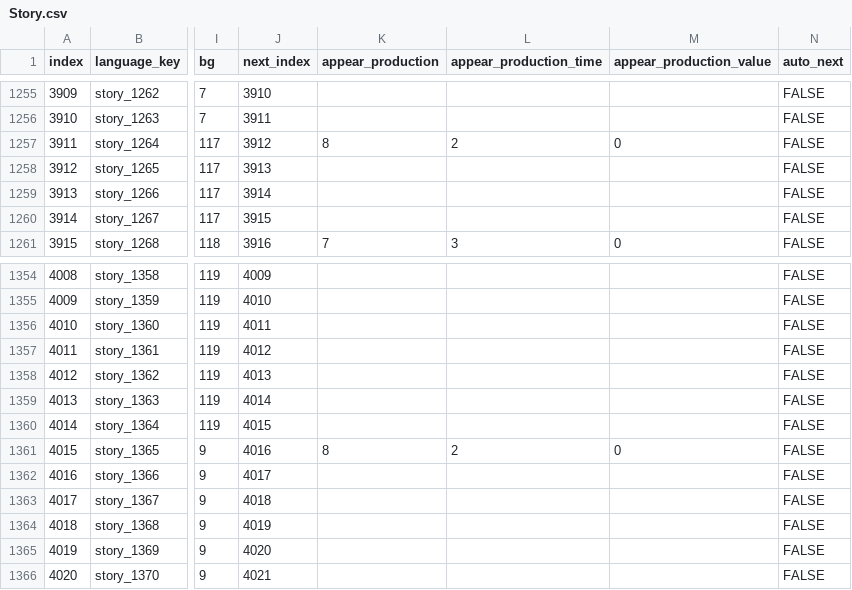
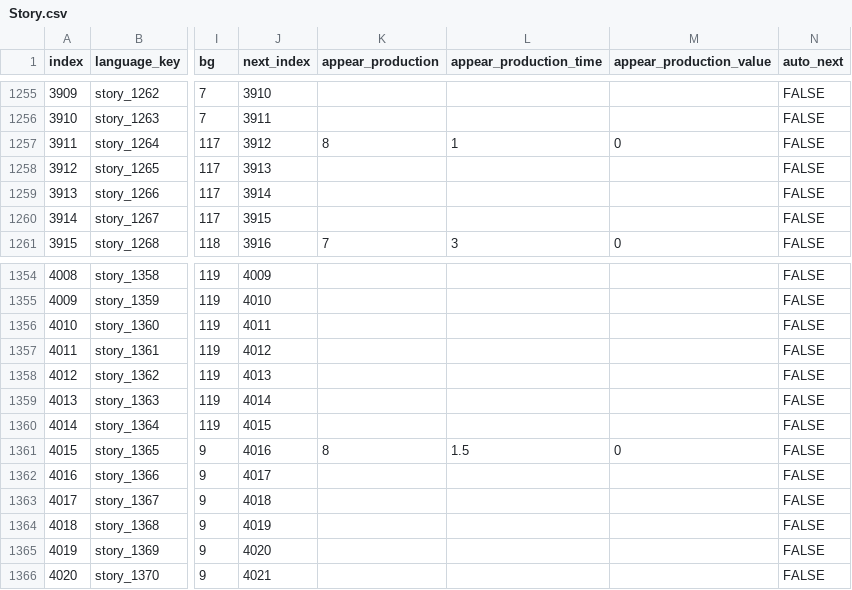
Before and after one commit to divecatmaster/Project_God, a CSV file: Assets/Resources/CSV/Story.csv, drawn as a sheet; only a part is shown, gaps mark what is left out; the diff covers the shown part only; the diff names each change by its address in the sheet, - before the commit and + after, or states it on an @@ line.

```diff
--- a/Assets/Resources/CSV/Story.csv
+++ b/Assets/Resources/CSV/Story.csv
-L1257 (appear_production_time): 2
+L1257 (appear_production_time): 1
-L1361 (appear_production_time): 2
+L1361 (appear_production_time): 1.5
```
Also changed, not shown: 40 edited cells elsewhere in this file, 2 other files.
